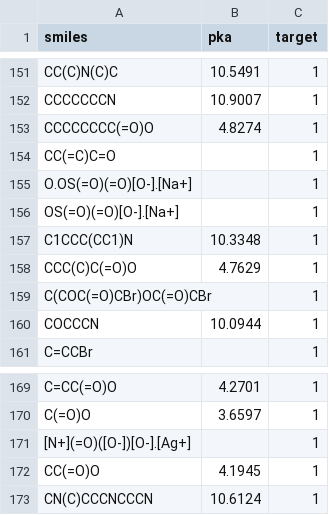
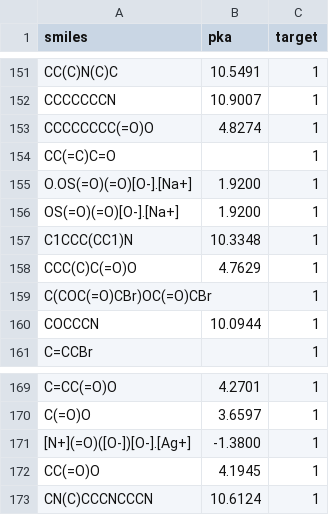
Before and after one commit to erikrogansky/ToxiPred, a CSV file: server-toxipred/app/new_datasets/augmented_in_vivo_corrosion_data_with_pka.csv, drawn as a sheet; only a part is shown, gaps mark what is left out.

Commit message:
UPDATE: adjusted the cannonicalization of Smiles code in fill_pka_new_datasets_local.py

```diff
--- a/server-toxipred/app/new_datasets/augmented_in_vivo_corrosion_data_with_pka.csv
+++ b/server-toxipred/app/new_datasets/augmented_in_vivo_corrosion_data_with_pka.csv
@@ -154,4 +154,4 @@ CCCCCCCC(=O)O,4.8274,1
 CC(=C)C=O,,1
-O.OS(=O)(=O)[O-].[Na+],,1
-OS(=O)(=O)[O-].[Na+],,1
+O.OS(=O)(=O)[O-].[Na+],1.9200,1
+OS(=O)(=O)[O-].[Na+],1.9200,1
 C1CCC(CC1)N,10.3348,1
@@ -170,3 +170,3 @@ C=CC(=O)O,4.2701,1
 C(=O)O,3.6597,1
-[N+](=O)([O-])[O-].[Ag+],,1
+[N+](=O)([O-])[O-].[Ag+],-1.3800,1
 CC(=O)O,4.1945,1
```
Also changed, not shown: 2 other files.
